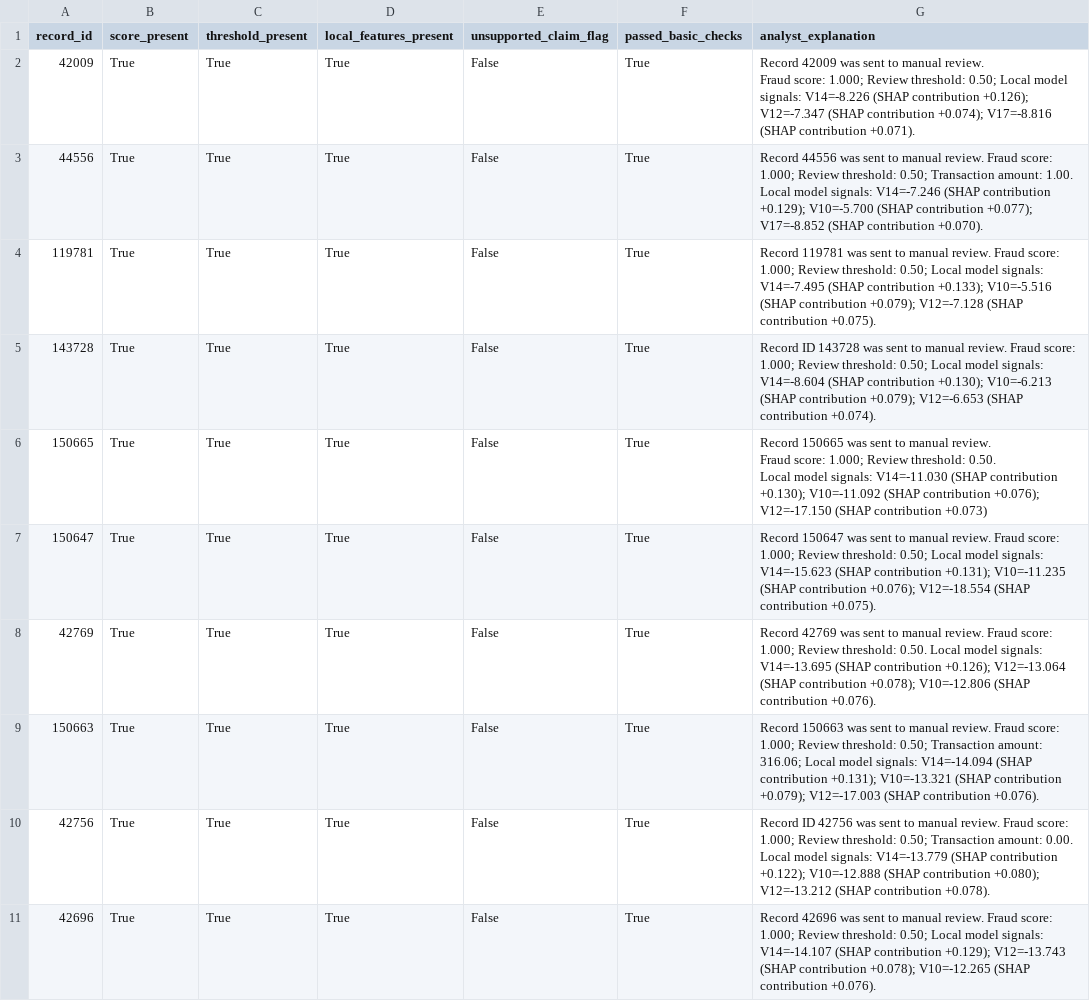
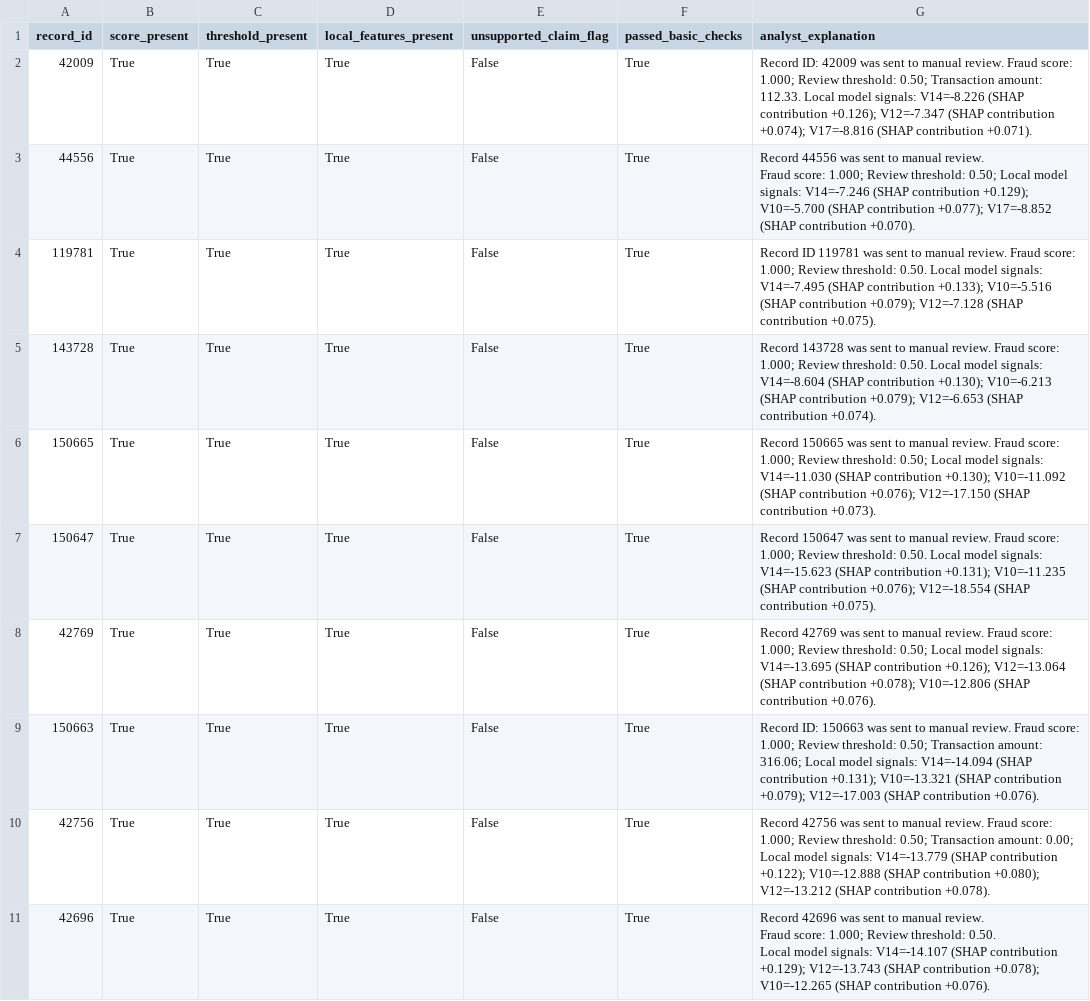
Before and after one commit to qiongzhou0830/credit-card-fraud-risk-analytics, a CSV file: reports/llm_explanations/llm_explanation_faithfulness_review.csv, drawn as a sheet.

```diff
--- a/reports/llm_explanations/llm_explanation_faithfulness_review.csv
+++ b/reports/llm_explanations/llm_explanation_faithfulness_review.csv
@@ -1,14 +1,14 @@
 record_id,score_present,threshold_present,local_features_present,unsupported_claim_flag,passed_basic_checks,analyst_explanation
-42009,True,True,True,False,True,"Record 42009 was sent to manual review.
-Fraud score: 1.000; Review threshold: 0.50; Local model signals: V14=-8.226 (SHAP contribution +0.126); V12=-7.347 (SHAP contribution +0.074); V17=-8.816 (SHAP contribution +0.071)."
-44556,True,True,True,False,True,Record 44556 was sent to manual review. Fraud score: 1.000; Review threshold: 0.50; Transaction amount: 1.00. Local model signals: V14=-7.246 (SHAP contribution +0.129); V10=-5.700 (SHAP contribution +0.077); V17=-8.852 (SHAP contribution +0.070).
-119781,True,True,True,False,True,Record 119781 was sent to manual review. Fraud score: 1.000; Review threshold: 0.50; Local model signals: V14=-7.495 (SHAP contribution +0.133); V10=-5.516 (SHAP contribution +0.079); V12=-7.128 (SHAP contribution +0.075).
-143728,True,True,True,False,True,Record ID 143728 was sent to manual review. Fraud score: 1.000; Review threshold: 0.50; Local model signals: V14=-8.604 (SHAP contribution +0.130); V10=-6.213 (SHAP contribution +0.079); V12=-6.653 (SHAP contribution +0.074).
-150665,True,True,True,False,True,"Record 150665 was sent to manual review.
-Fraud score: 1.000; Review threshold: 0.50.
-Local model signals: V14=-11.030 (SHAP contribution +0.130); V10=-11.092 (SHAP contribution +0.076); V12=-17.150 (SHAP contribution +0.073)"
-150647,True,True,True,False,True,Record 150647 was sent to manual review. Fraud score: 1.000; Review threshold: 0.50; Local model signals: V14=-15.623 (SHAP contribution +0.131); V10=-11.235 (SHAP contribution +0.076); V12=-18.554 (SHAP contribution +0.075).
-42769,True,True,True,False,True,Record 42769 was sent to manual review. Fraud score: 1.000; Review threshold: 0.50. Local model signals: V14=-13.695 (SHAP contribution +0.126); V12=-13.064 (SHAP contribution +0.078); V10=-12.806 (SHAP contribution +0.076).
-150663,True,True,True,False,True,Record 150663 was sent to manual review. Fraud score: 1.000; Review threshold: 0.50; Transaction amount: 316.06; Local model signals: V14=-14.094 (SHAP contribution +0.131); V10=-13.321 (SHAP contribution +0.079); V12=-17.003 (SHAP contribution +0.076).
-42756,True,True,True,False,True,Record ID 42756 was sent to manual review. Fraud score: 1.000; Review threshold: 0.50; Transaction amount: 0.00. Local model signals: V14=-13.779 (SHAP contribution +0.122); V10=-12.888 (SHAP contribution +0.080); V12=-13.212 (SHAP contribution +0.078).
-42696,True,True,True,False,True,Record 42696 was sent to manual review. Fraud score: 1.000; Review threshold: 0.50; Local model signals: V14=-14.107 (SHAP contribution +0.129); V12=-13.743 (SHAP contribution +0.078); V10=-12.265 (SHAP contribution +0.076).
+42009,True,True,True,False,True,Record ID: 42009 was sent to manual review. Fraud score: 1.000; Review threshold: 0.50; Transaction amount: 112.33. Local model signals: V14=-8.226 (SHAP contribution +0.126); V12=-7.347 (SHAP contribution +0.074); V17=-8.816 (SHAP contribution +0.071).
+44556,True,True,True,False,True,"Record 44556 was sent to manual review.
+Fraud score: 1.000; Review threshold: 0.50; Local model signals: V14=-7.246 (SHAP contribution +0.129); V10=-5.700 (SHAP contribution +0.077); V17=-8.852 (SHAP contribution +0.070)."
+119781,True,True,True,False,True,Record ID 119781 was sent to manual review. Fraud score: 1.000; Review threshold: 0.50. Local model signals: V14=-7.495 (SHAP contribution +0.133); V10=-5.516 (SHAP contribution +0.079); V12=-7.128 (SHAP contribution +0.075).
+143728,True,True,True,False,True,Record 143728 was sent to manual review. Fraud score: 1.000; Review threshold: 0.50. Local model signals: V14=-8.604 (SHAP contribution +0.130); V10=-6.213 (SHAP contribution +0.079); V12=-6.653 (SHAP contribution +0.074).
+150665,True,True,True,False,True,Record 150665 was sent to manual review. Fraud score: 1.000; Review threshold: 0.50; Local model signals: V14=-11.030 (SHAP contribution +0.130); V10=-11.092 (SHAP contribution +0.076); V12=-17.150 (SHAP contribution +0.073).
+150647,True,True,True,False,True,Record 150647 was sent to manual review. Fraud score: 1.000; Review threshold: 0.50. Local model signals: V14=-15.623 (SHAP contribution +0.131); V10=-11.235 (SHAP contribution +0.076); V12=-18.554 (SHAP contribution +0.075).
+42769,True,True,True,False,True,Record 42769 was sent to manual review. Fraud score: 1.000; Review threshold: 0.50; Local model signals: V14=-13.695 (SHAP contribution +0.126); V12=-13.064 (SHAP contribution +0.078); V10=-12.806 (SHAP contribution +0.076).
+150663,True,True,True,False,True,Record ID: 150663 was sent to manual review. Fraud score: 1.000; Review threshold: 0.50; Transaction amount: 316.06; Local model signals: V14=-14.094 (SHAP contribution +0.131); V10=-13.321 (SHAP contribution +0.079); V12=-17.003 (SHAP contribution +0.076).
+42756,True,True,True,False,True,Record 42756 was sent to manual review. Fraud score: 1.000; Review threshold: 0.50; Transaction amount: 0.00; Local model signals: V14=-13.779 (SHAP contribution +0.122); V10=-12.888 (SHAP contribution +0.080); V12=-13.212 (SHAP contribution +0.078).
+42696,True,True,True,False,True,"Record 42696 was sent to manual review.
+Fraud score: 1.000; Review threshold: 0.50.
+Local model signals: V14=-14.107 (SHAP contribution +0.129); V12=-13.743 (SHAP contribution +0.078); V10=-12.265 (SHAP contribution +0.076)."
```
Also changed, not shown: reports/llm_explanations/analyst_explanations.csv, reports/llm_explanations/flagged_transaction_explanations_input.csv, 4 other files.
